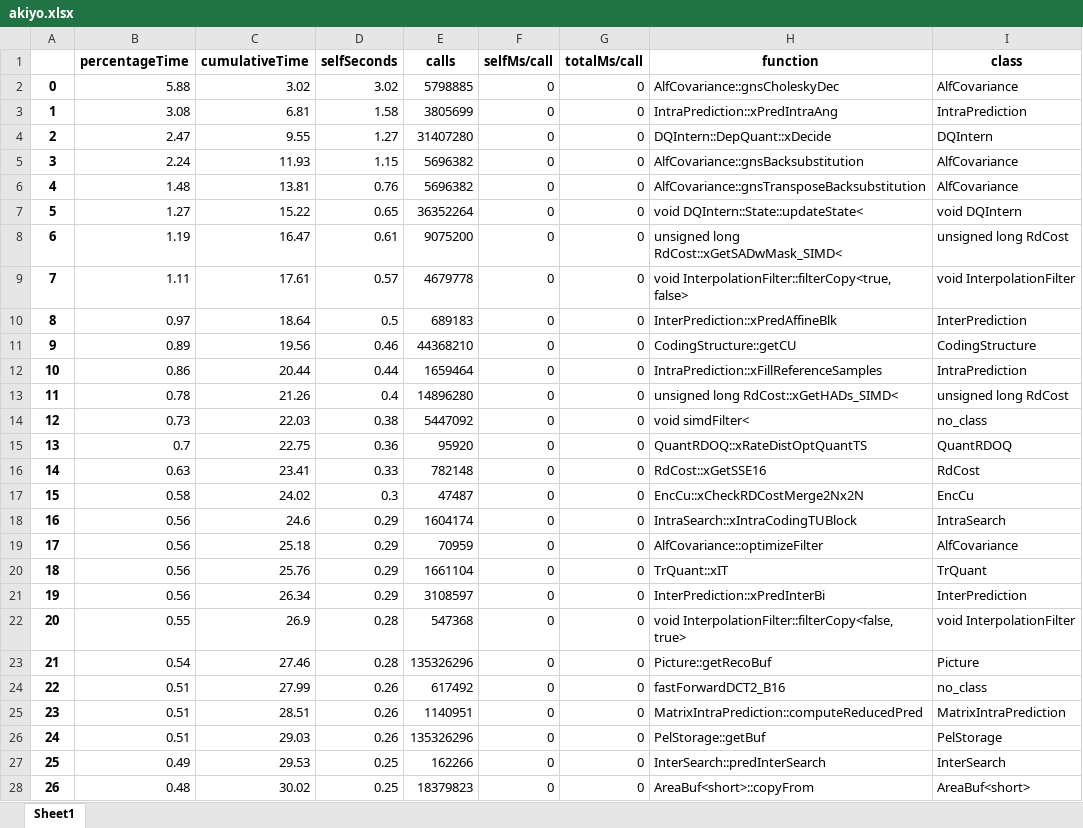
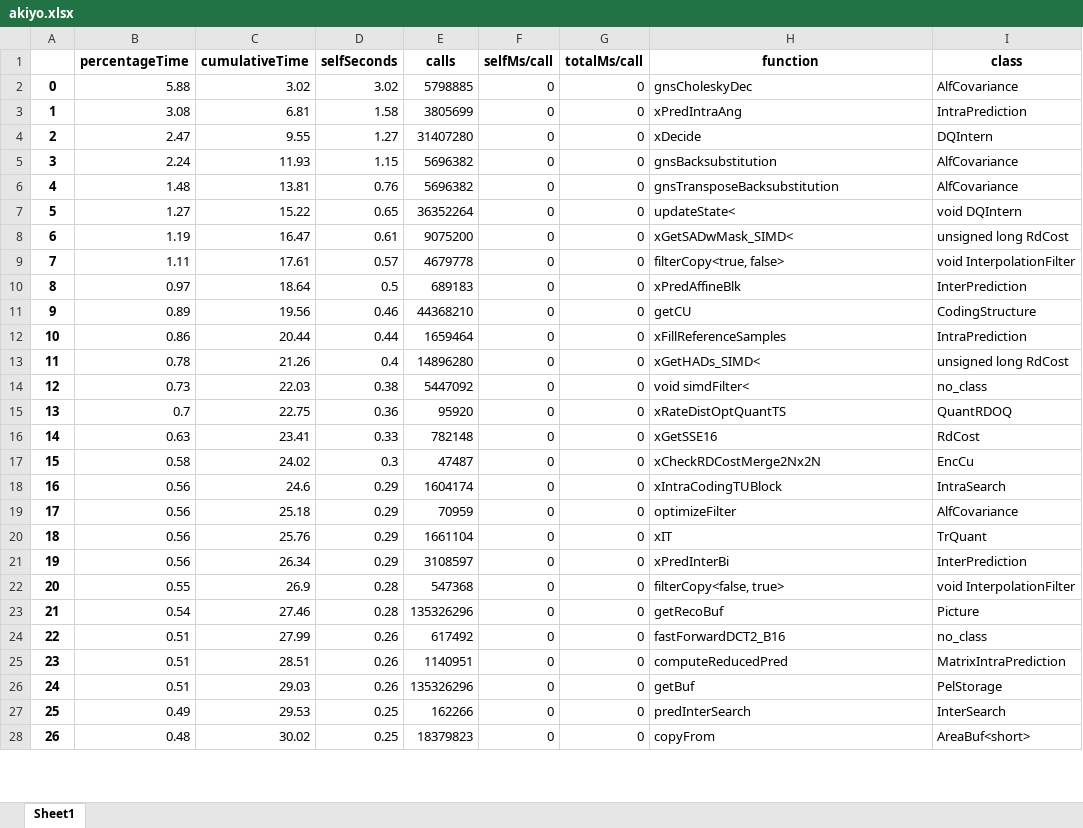
Before and after one commit to luiseduardomendes/Data-Analyser-for-video-encoding, an Excel workbook: akiyo.xlsx, sheet Sheet1, drawn as a sheet; only a part is shown; values as stored, in another font and other column widths than the file's, no borders; the diff covers the shown part only; the diff names each change by its address in the sheet, - before the commit and + after, or states it on an @@ line.

```diff
--- a/akiyo.xlsx (sheet Sheet1)
+++ b/akiyo.xlsx (sheet Sheet1)
-H2 (function): AlfCovariance::gnsCholeskyDec
+H2 (function): gnsCholeskyDec
-H3 (function): IntraPrediction::xPredIntraAng
+H3 (function): xPredIntraAng
-H4 (function): DQIntern::DepQuant::xDecide
+H4 (function): xDecide
-H5 (function): AlfCovariance::gnsBacksubstitution
+H5 (function): gnsBacksubstitution
-H6 (function): AlfCovariance::gnsTransposeBacksubstitution
+H6 (function): gnsTransposeBacksubstitution
-H7 (function): void DQIntern::State::updateState<
+H7 (function): updateState<
-H8 (function): unsigned long RdCost::xGetSADwMask_SIMD<
+H8 (function): xGetSADwMask_SIMD<
-H9 (function): void InterpolationFilter::filterCopy<true, false>
+H9 (function): filterCopy<true, false>
-H10 (function): InterPrediction::xPredAffineBlk
+H10 (function): xPredAffineBlk
-H11 (function): CodingStructure::getCU
+H11 (function): getCU
-H12 (function): IntraPrediction::xFillReferenceSamples
+H12 (function): xFillReferenceSamples
-H13 (function): unsigned long RdCost::xGetHADs_SIMD<
+H13 (function): xGetHADs_SIMD<
-H15 (function): QuantRDOQ::xRateDistOptQuantTS
+H15 (function): xRateDistOptQuantTS
-H16 (function): RdCost::xGetSSE16
+H16 (function): xGetSSE16
-H17 (function): EncCu::xCheckRDCostMerge2Nx2N
+H17 (function): xCheckRDCostMerge2Nx2N
-H18 (function): IntraSearch::xIntraCodingTUBlock
+H18 (function): xIntraCodingTUBlock
-H19 (function): AlfCovariance::optimizeFilter
+H19 (function): optimizeFilter
-H20 (function): TrQuant::xIT
+H20 (function): xIT
-H21 (function): InterPrediction::xPredInterBi
+H21 (function): xPredInterBi
-H22 (function): void InterpolationFilter::filterCopy<false, true>
+H22 (function): filterCopy<false, true>
-H23 (function): Picture::getRecoBuf
+H23 (function): getRecoBuf
-H25 (function): MatrixIntraPrediction::computeReducedPred
+H25 (function): computeReducedPred
-H26 (function): PelStorage::getBuf
+H26 (function): getBuf
-H27 (function): InterSearch::predInterSearch
+H27 (function): predInterSearch
-H28 (function): AreaBuf<short>::copyFrom
+H28 (function): copyFrom
```
Also changed, not shown: 668 edited cells elsewhere in this sheet, 3 other files.
